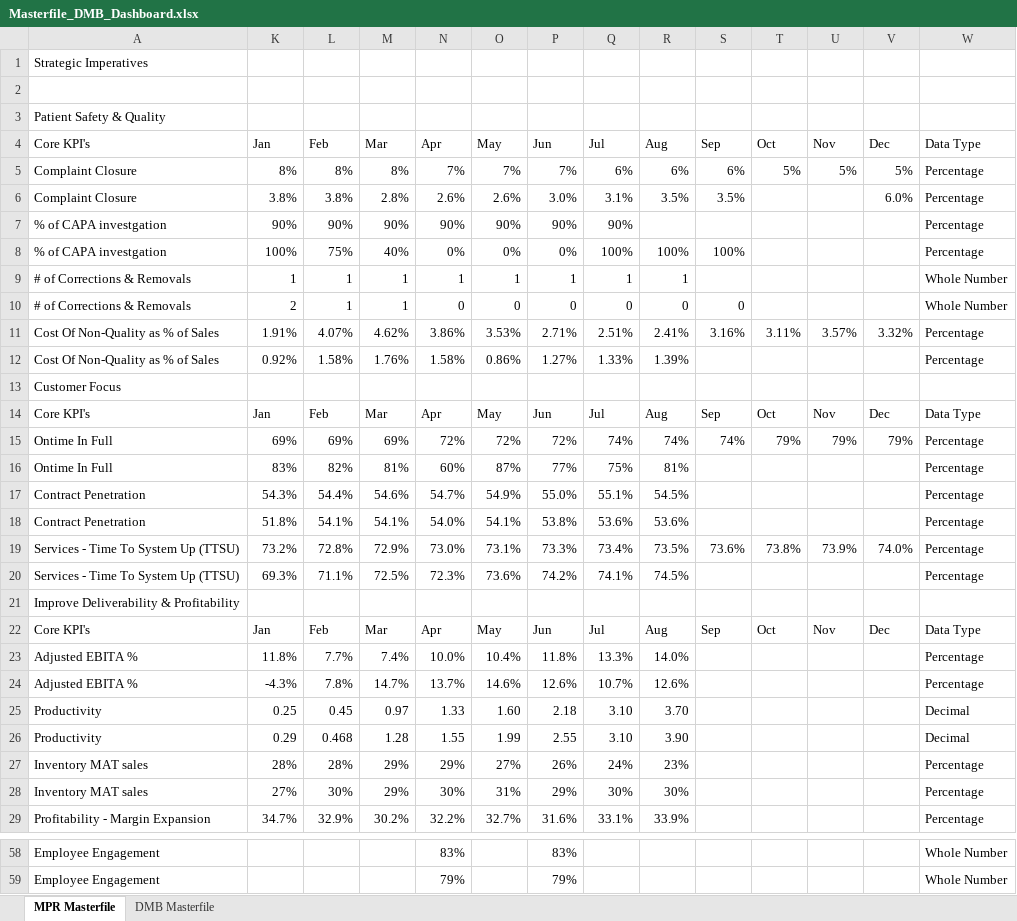
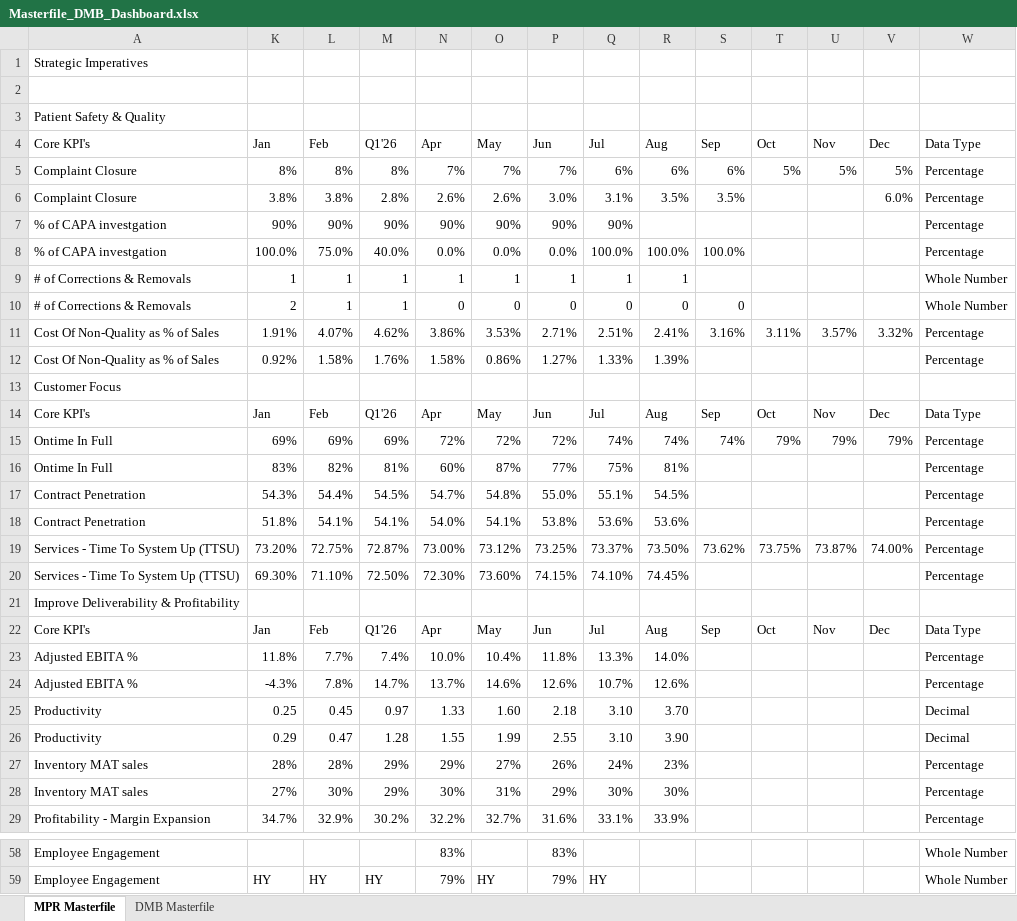
Before and after one commit to kavyabhardwajj30/DMB-Dashboard, an Excel workbook: data/Masterfile_DMB_Dashboard.xlsx, sheet MPR Masterfile, drawn as a sheet; only a part is shown, gaps mark what is left out; values as stored, in another font and other column widths than the file's, no cell formats; table styles not drawn; removed rows and columns are numbered as before the commit, all else as after; the diff covers the shown part only; the diff names each change by its address in the sheet, - before the commit and + after, or states it on an @@ line.

Commit message:
Auto-sync Masterfile_DMB_Dashboard.xlsx from SharePoint via live sync [skip ci]

```diff
--- a/data/Masterfile_DMB_Dashboard.xlsx (sheet MPR Masterfile)
+++ b/data/Masterfile_DMB_Dashboard.xlsx (sheet MPR Masterfile)
-M4: Mar
+M4: Q1'26
-row 8: % of CAPA investgation | 100% | 75% | 40% | 0% | 0% | 0% | 100% | 100% | 100% |  |  |  | Percentage
+row 8: % of CAPA investgation | 100.0% | 75.0% | 40.0% | 0.0% | 0.0% | 0.0% | 100.0% | 100.0% | 100.0% |  |  |  | Percentage
-M14: Mar
+M14: Q1'26
-M17: 54.6%
+M17: 54.5%
-O17: 54.9%
+O17: 54.8%
-row 19: Services - Time To System Up (TTSU) | 73.2% | 72.8% | 72.9% | 73.0% | 73.1% | 73.3% | 73.4% | 73.5% | 73.6% | 73.8% | 73.9% | 74.0% | Percentage
-row 20: Services - Time To System Up (TTSU) | 69.3% | 71.1% | 72.5% | 72.3% | 73.6% | 74.2% | 74.1% | 74.5% |  |  |  |  | Percentage
+row 19: Services - Time To System Up (TTSU) | 73.20% | 72.75% | 72.87% | 73.00% | 73.12% | 73.25% | 73.37% | 73.50% | 73.62% | 73.75% | 73.87% | 74.00% | Percentage
+row 20: Services - Time To System Up (TTSU) | 69.30% | 71.10% | 72.50% | 72.30% | 73.60% | 74.15% | 74.10% | 74.45% |  |  |  |  | Percentage
-M22: Mar
+M22: Q1'26
-L26: 0.468
+L26: 0.47
-K59: (empty)
+K59: HY
-L59: (empty)
+L59: HY
-M59: (empty)
+M59: HY
-O59: (empty)
+O59: HY
-Q59: (empty)
+Q59: HY
```
Also changed, not shown: 6 added rows, 6 removed rows, 1 moved row and 16 edited cells elsewhere in this sheet, sheet DMB Masterfile, cell formats, hidden cells.
